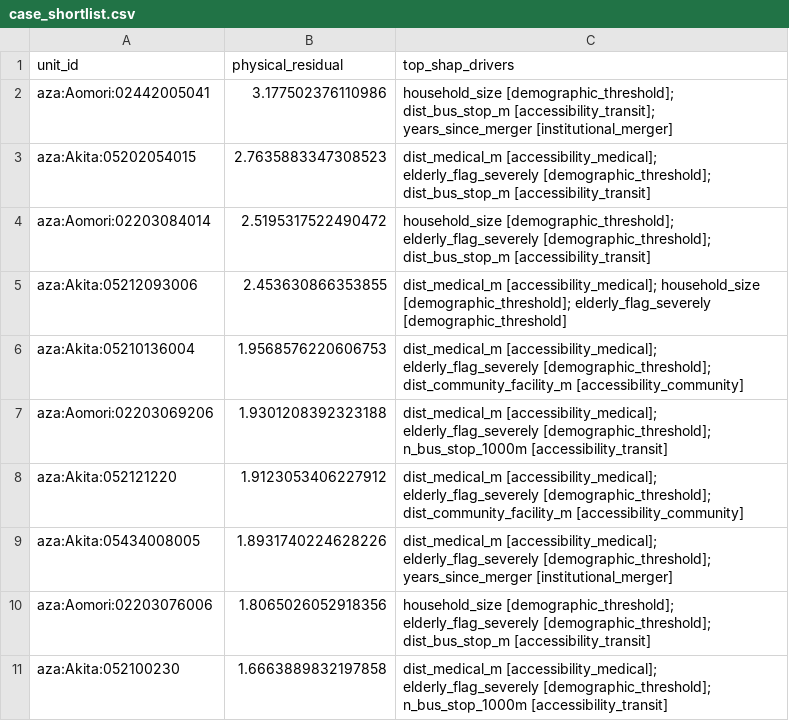
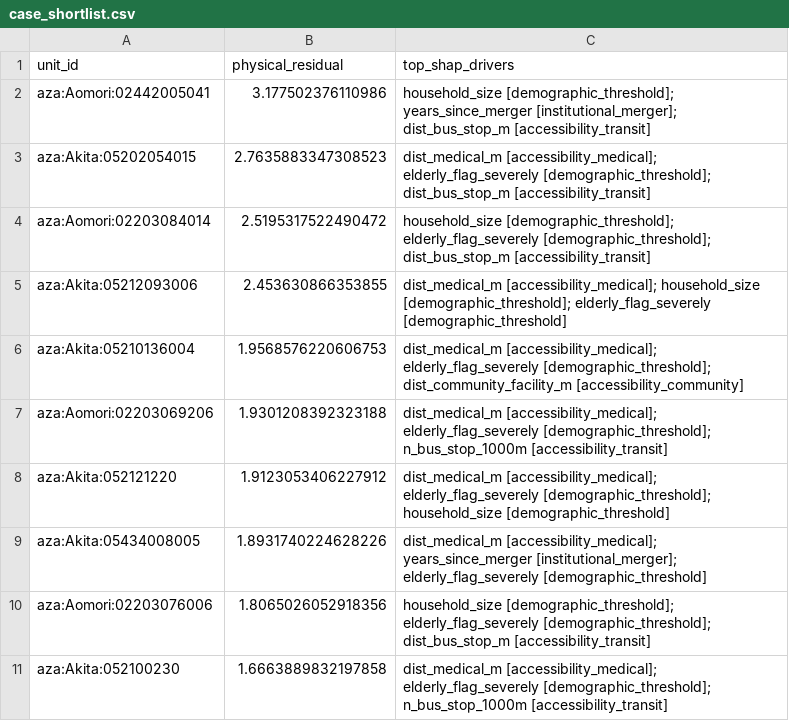
Before and after one commit to jxlianbr/thesis-shrinkin-villages, a CSV file: phase_b/outputs/case_shortlist.csv, drawn as a sheet.

Commit message:
phase_b: resolve kaso ichibu-kaso designation to aza accuracy
Previously every aza in the six partially-designated municipalities
(Hirosaki, Hachinohe, Towada, Mutsu, Hirakawa, Akita) carried
kaso_type=1, although the designation legally applies only to the
pre-merger old-town/village areas named in the official list.

- Acquire MLIT KSJ N03 boundaries, 2000-10-01 vintage (predates all six
  relevant mergers 2005-2006), for Aomori + Akita; new config section
  `kaso:` with paths, Shift_JIS encoding, JGD2000 CRS from KS-META
- feature_matrix.py: point-in-polygon of aza representative points
  against dissolved pre-merger polygons; name normalization (strip 旧,
  unify ヶ/ケ); nearest-polygon fallback for 13 coastline-mismatch
  points; graceful municipality-level fallback if shapefiles missing
- Flags corrected 2604 -> 180 aza (-93%); validated against census aza
  names (Hachinohe = exactly the 7 Nango aza, Mutsu = Kawauchi/Ohata/
  Wakinosawa, Akita = Kawabe, etc.)
- Downstream re-run: level-target CV R2 0.515 -> 0.505 (within fold
  std), SHAP institutional_policy 0.0072 -> 0.0030 — the old flag's
  signal was largely municipality-identity miscoding; trajectory null
  unchanged (0.003 +/- 0.101)
- Tests: TestKasoAzaAccuracy added (24/24 passing); FINDINGS.md + README
  updated

```diff
--- a/phase_b/outputs/case_shortlist.csv
+++ b/phase_b/outputs/case_shortlist.csv
@@ -1,3 +1,3 @@
 unit_id,physical_residual,top_shap_drivers
-aza:Aomori:02442005041,3.177502376110986,household_size [demographic_threshold]; dist_bus_stop_m [accessibility_transit]; years_since_merger [institutional_merger]
+aza:Aomori:02442005041,3.177502376110986,household_size [demographic_threshold]; years_since_merger [institutional_merger]; dist_bus_stop_m [accessibility_transit]
 aza:Akita:05202054015,2.7635883347308523,dist_medical_m [accessibility_medical]; elderly_flag_severely [demographic_threshold]; dist_bus_stop_m [accessibility_transit]
@@ -7,4 +7,4 @@ aza:Akita:05210136004,1.9568576220606753,dist_medical_m [accessibility_medical];
 aza:Aomori:02203069206,1.9301208392323188,dist_medical_m [accessibility_medical]; elderly_flag_severely [demographic_threshold]; n_bus_stop_1000m [accessibility_transit]
-aza:Akita:052121220,1.9123053406227912,dist_medical_m [accessibility_medical]; elderly_flag_severely [demographic_threshold]; dist_community_facility_m [accessibility_community]
-aza:Akita:05434008005,1.8931740224628226,dist_medical_m [accessibility_medical]; elderly_flag_severely [demographic_threshold]; years_since_merger [institutional_merger]
+aza:Akita:052121220,1.9123053406227912,dist_medical_m [accessibility_medical]; elderly_flag_severely [demographic_threshold]; household_size [demographic_threshold]
+aza:Akita:05434008005,1.8931740224628226,dist_medical_m [accessibility_medical]; years_since_merger [institutional_merger]; elderly_flag_severely [demographic_threshold]
 aza:Aomori:02203076006,1.8065026052918356,household_size [demographic_threshold]; elderly_flag_severely [demographic_threshold]; dist_bus_stop_m [accessibility_transit]
```
Also changed, not shown: phase_b/outputs/case_shortlist_dw_bare_robust.csv, phase_b/outputs/mechanism_importance.csv, 17 other files.
